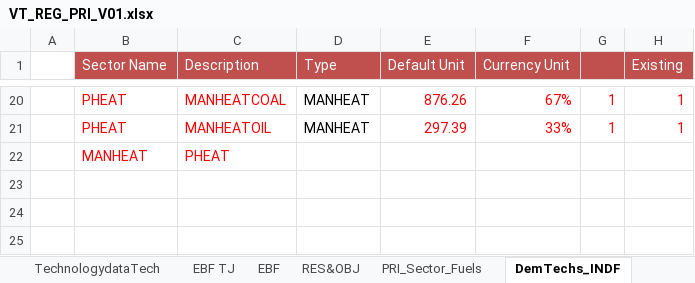
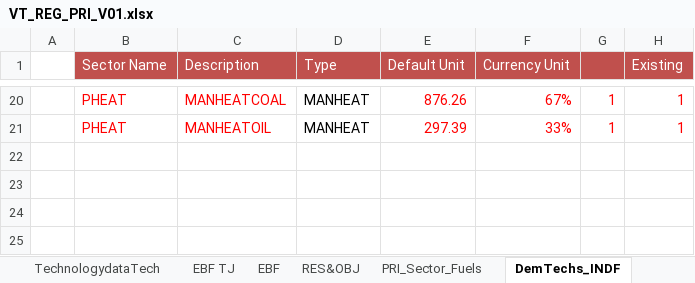
Before and after one commit to Tamenew/INDIND, an Excel workbook: VT_REG_PRI_V01.xlsx, sheet DemTechs_INDF, drawn as a sheet; only a part is shown, gaps mark what is left out; values as stored, in another font and other column widths than the file's, no borders; charts and pictures not drawn; the diff names each change by its address in the sheet, - before the commit and + after, or states it on an @@ line.

Commit message:
Update VT_REG_PRI_V01.xlsx

```diff
--- a/VT_REG_PRI_V01.xlsx (sheet DemTechs_INDF)
+++ b/VT_REG_PRI_V01.xlsx (sheet DemTechs_INDF)
-B22 (Sector Name): MANHEAT
+B22 (Sector Name): (empty)
-C22 (Description): PHEAT
+C22 (Description): (empty)
```
